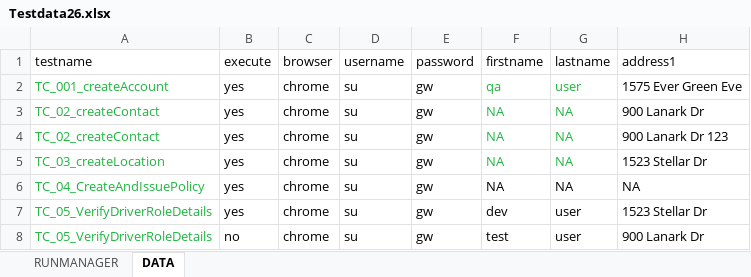
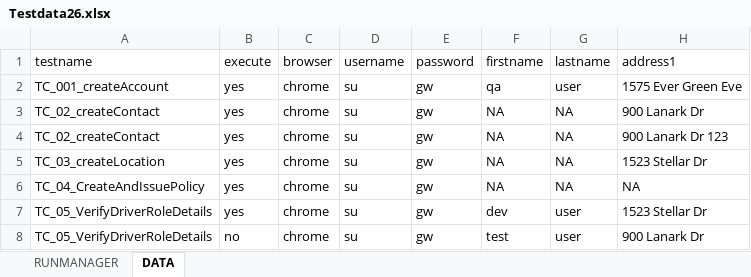
Before and after one commit to ShashidharSs/myEducationBoard, an Excel workbook: src/assets/js/Testdata26.xlsx, sheet DATA, drawn as a sheet; only a part is shown; values as stored, in another font and other column widths than the file's, no borders; the diff names each change by its address in the sheet, - before the commit and + after, or states it on an @@ line.

Commit message:
Updated Github repo

```diff
--- a/src/assets/js/Testdata26.xlsx (sheet DATA)
+++ b/src/assets/js/Testdata26.xlsx (sheet DATA)
-A2:A8 text colour: #1EB540
+A2:A8 text colour: black
-F2:G5 text colour: #1EB540
+F2:G5 text colour: black
```
Also changed, not shown: sheet RUNMANAGER.
